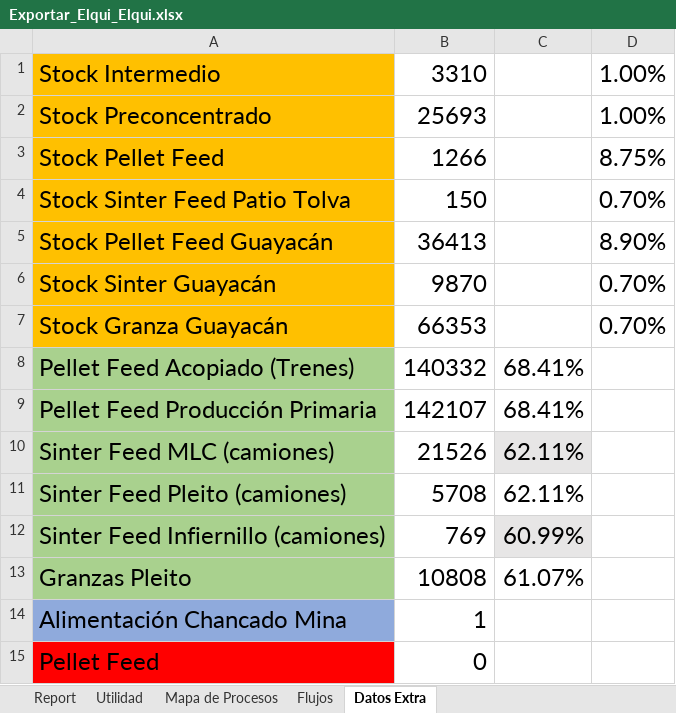
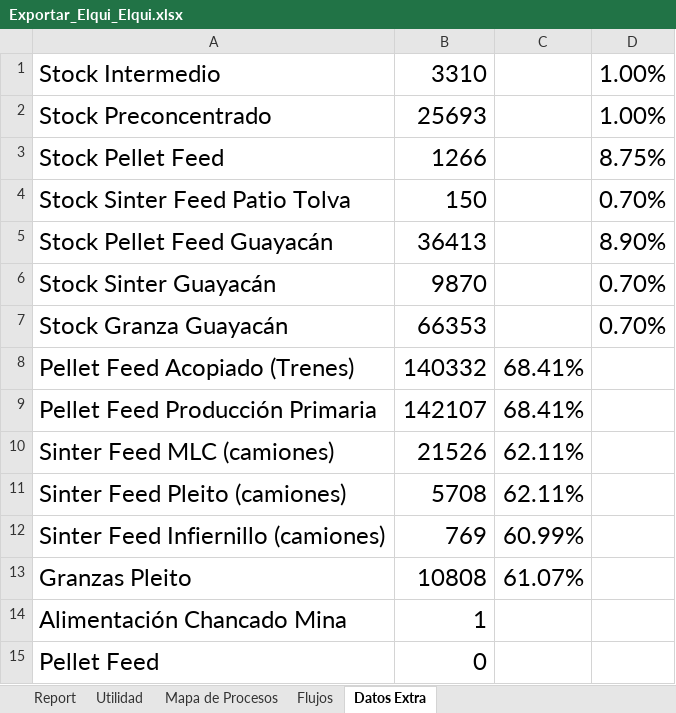
Before and after one commit to fracastr/minera, an Excel workbook: public/Export/Exportar_Elqui_Elqui.xlsx, sheet Datos Extra, drawn as a sheet; values as stored, in another font and other column widths than the file's, no borders; the diff names each change by its address in the sheet, - before the commit and + after, or states it on an @@ line.

Commit message:
Update Exportar_Elqui_Elqui.xlsx

```diff
--- a/public/Export/Exportar_Elqui_Elqui.xlsx (sheet Datos Extra)
+++ b/public/Export/Exportar_Elqui_Elqui.xlsx (sheet Datos Extra)
-A1:A7 fill: #FFC000
+A1:A7 fill: none
-A8:A13 fill: #A9D18E
+A8:A13 fill: none
-C10 fill: #E7E6E6
+C10 fill: none
-C12 fill: #E7E6E6
+C12 fill: none
-A14 fill: #8FAADC
+A14 fill: none
-A15 fill: #FF0000
+A15 fill: none
```
